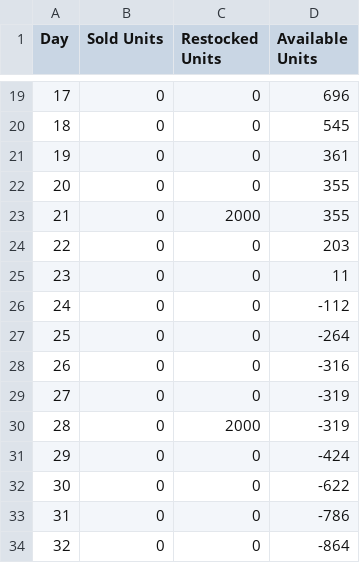
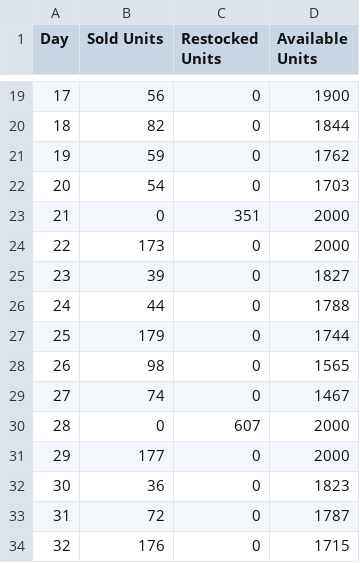
Before and after one commit to laurrennamber/trikommerce_project, a CSV file: inventory_report_Tshirts.csv, drawn as a sheet; only a part is shown, gaps mark what is left out; the diff covers the shown part only.

Commit message:
attempting to fix the problem of my available units - sold items being one iteration out of sync

```diff
--- a/inventory_report_Tshirts.csv
+++ b/inventory_report_Tshirts.csv
@@ -19,16 +19,16 @@ Day,Sold Units,Restocked Units,Available Units
-17,0,0,696
-18,0,0,545
-19,0,0,361
-20,0,0,355
-21,0,2000,355
-22,0,0,203
-23,0,0,11
-24,0,0,-112
-25,0,0,-264
-26,0,0,-316
-27,0,0,-319
-28,0,2000,-319
-29,0,0,-424
-30,0,0,-622
-31,0,0,-786
-32,0,0,-864
+17,56,0,1900
+18,82,0,1844
+19,59,0,1762
+20,54,0,1703
+21,0,351,2000
+22,173,0,2000
+23,39,0,1827
+24,44,0,1788
+25,179,0,1744
+26,98,0,1565
+27,74,0,1467
+28,0,607,2000
+29,177,0,2000
+30,36,0,1823
+31,72,0,1787
+32,176,0,1715
```
Also changed, not shown: 66 edited cells elsewhere in this file, 3 other files.
